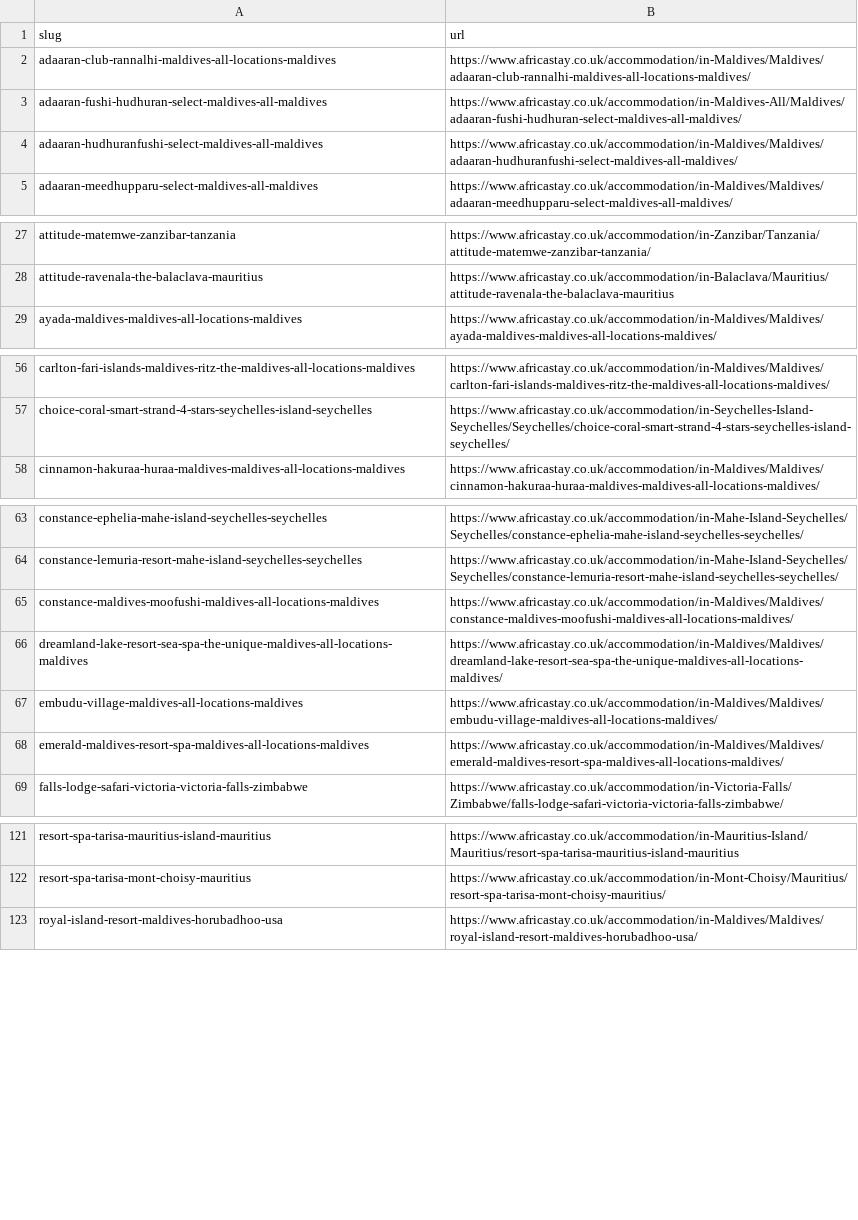
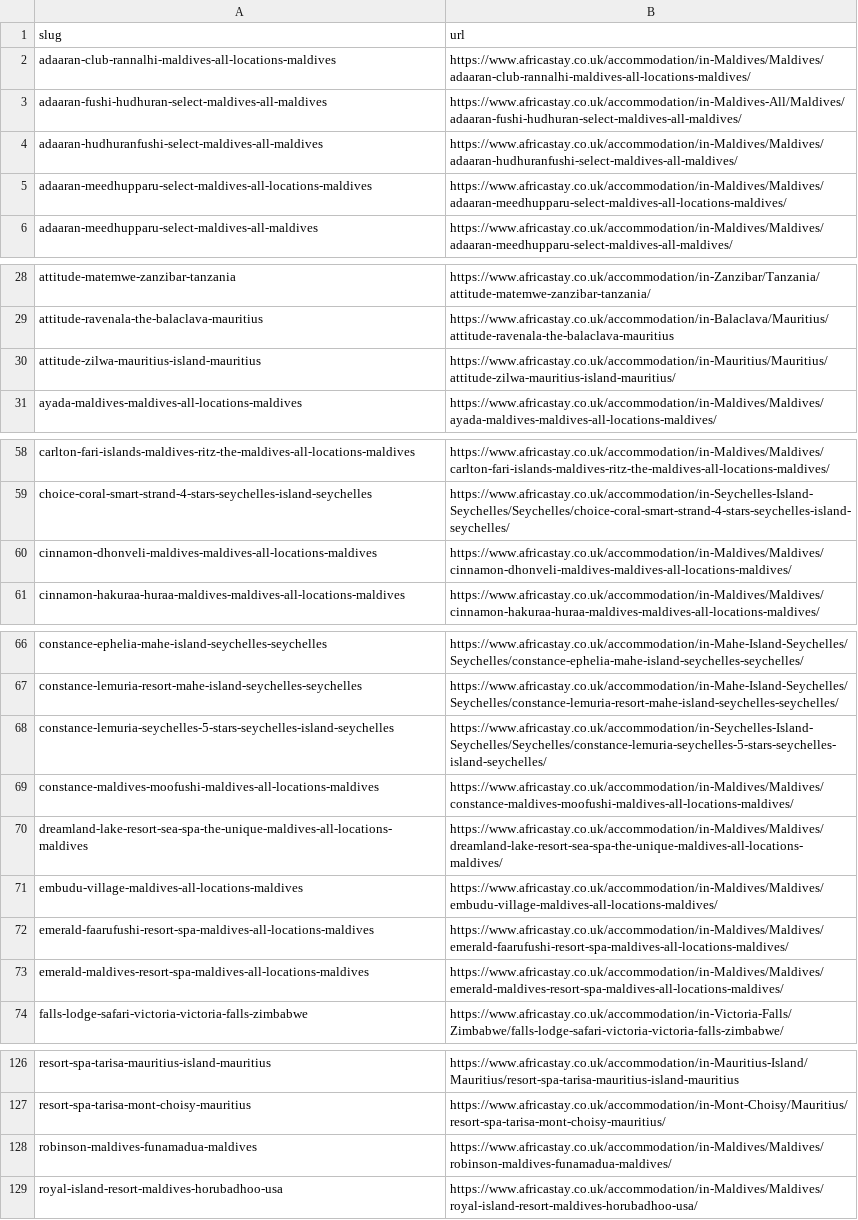
Before and after one commit to shivenpatel2003/africastay-rates, a CSV file: card_urls.csv, drawn as a sheet; only a part is shown, gaps mark what is left out.

```diff
--- a/card_urls.csv
+++ b/card_urls.csv
@@ -4,2 +4,3 @@ adaaran-fushi-hudhuran-select-maldives-all-maldives,https://www.africastay.co.uk
 adaaran-hudhuranfushi-select-maldives-all-maldives,https://www.africastay.co.uk/accommodation/in-Maldives/Maldives/adaaran-hudhuranfushi-select-maldives-all-maldives/
+adaaran-meedhupparu-select-maldives-all-locations-maldives,https://www.africastay.co.uk/accommodation/in-Maldives/Maldives/adaaran-meedhupparu-select-maldives-all-locations-maldives/
 adaaran-meedhupparu-select-maldives-all-maldives,https://www.africastay.co.uk/accommodation/in-Maldives/Maldives/adaaran-meedhupparu-select-maldives-all-maldives/
@@ -28,2 +29,3 @@ attitude-matemwe-zanzibar-tanzania,https://www.africastay.co.uk/accommodation/in
 attitude-ravenala-the-balaclava-mauritius,https://www.africastay.co.uk/accommodation/in-Balaclava/Mauritius/attitude-ravenala-the-balaclava-mauritius
+attitude-zilwa-mauritius-island-mauritius,https://www.africastay.co.uk/accommodation/in-Mauritius/Mauritius/attitude-zilwa-mauritius-island-mauritius/
 ayada-maldives-maldives-all-locations-maldives,https://www.africastay.co.uk/accommodation/in-Maldives/Maldives/ayada-maldives-maldives-all-locations-maldives/
@@ -57,2 +59,3 @@ carlton-fari-islands-maldives-ritz-the-maldives-all-locations-maldives,https://w
 choice-coral-smart-strand-4-stars-seychelles-island-seychelles,https://www.africastay.co.uk/accommodation/in-Seychelles-Island-Seychelles/Seychelles/choice-coral-smart-strand-4-stars-seychelles-island-seychelles/
+cinnamon-dhonveli-maldives-maldives-all-locations-maldives,https://www.africastay.co.uk/accommodation/in-Maldives/Maldives/cinnamon-dhonveli-maldives-maldives-all-locations-maldives/
 cinnamon-hakuraa-huraa-maldives-maldives-all-locations-maldives,https://www.africastay.co.uk/accommodation/in-Maldives/Maldives/cinnamon-hakuraa-huraa-maldives-maldives-all-locations-maldives/
@@ -64,2 +67,3 @@ constance-ephelia-mahe-island-seychelles-seychelles,https://www.africastay.co.uk
 constance-lemuria-resort-mahe-island-seychelles-seychelles,https://www.africastay.co.uk/accommodation/in-Mahe-Island-Seychelles/Seychelles/constance-lemuria-resort-mahe-island-seychelles-seychelles/
+constance-lemuria-seychelles-5-stars-seychelles-island-seychelles,https://www.africastay.co.uk/accommodation/in-Seychelles-Island-Seychelles/Seychelles/constance-lemuria-seychelles-5-stars-seychelles-island-seychelles/
 constance-maldives-moofushi-maldives-all-locations-maldives,https://www.africastay.co.uk/accommodation/in-Maldives/Maldives/constance-maldives-moofushi-maldives-all-locations-maldives/
@@ -67,2 +71,3 @@ dreamland-lake-resort-sea-spa-the-unique-maldives-all-locations-maldives,https:/
 embudu-village-maldives-all-locations-maldives,https://www.africastay.co.uk/accommodation/in-Maldives/Maldives/embudu-village-maldives-all-locations-maldives/
+emerald-faarufushi-resort-spa-maldives-all-locations-maldives,https://www.africastay.co.uk/accommodation/in-Maldives/Maldives/emerald-faarufushi-resort-spa-maldives-all-locations-maldives/
 emerald-maldives-resort-spa-maldives-all-locations-maldives,https://www.africastay.co.uk/accommodation/in-Maldives/Maldives/emerald-maldives-resort-spa-maldives-all-locations-maldives/
@@ -122,2 +127,3 @@ resort-spa-tarisa-mauritius-island-mauritius,https://www.africastay.co.uk/accomm
 resort-spa-tarisa-mont-choisy-mauritius,https://www.africastay.co.uk/accommodation/in-Mont-Choisy/Mauritius/resort-spa-tarisa-mont-choisy-mauritius/
+robinson-maldives-funamadua-maldives,https://www.africastay.co.uk/accommodation/in-Maldives/Maldives/robinson-maldives-funamadua-maldives/
 royal-island-resort-maldives-horubadhoo-usa,https://www.africastay.co.uk/accommodation/in-Maldives/Maldives/royal-island-resort-maldives-horubadhoo-usa/
```
Also changed, not shown: 1 other file.
